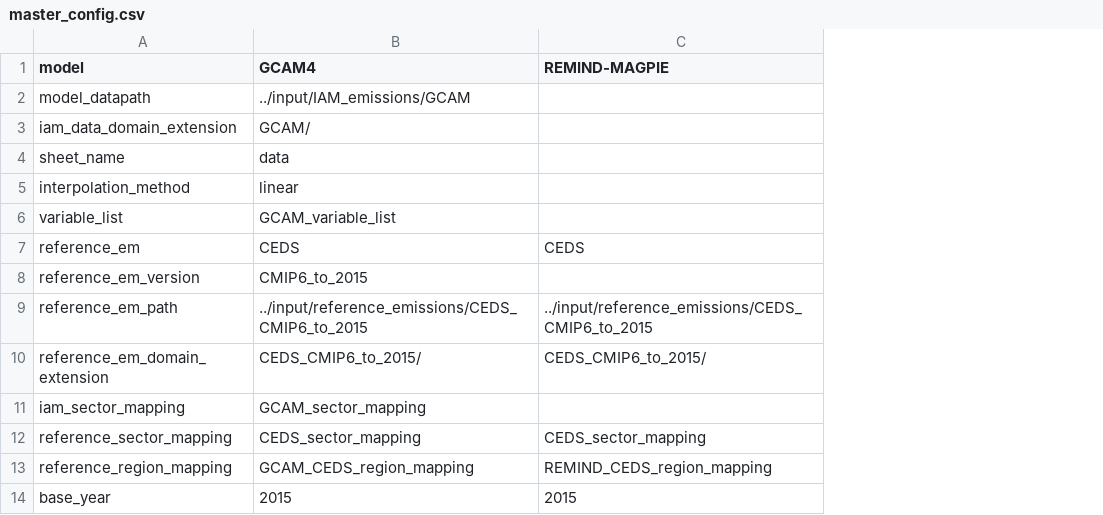
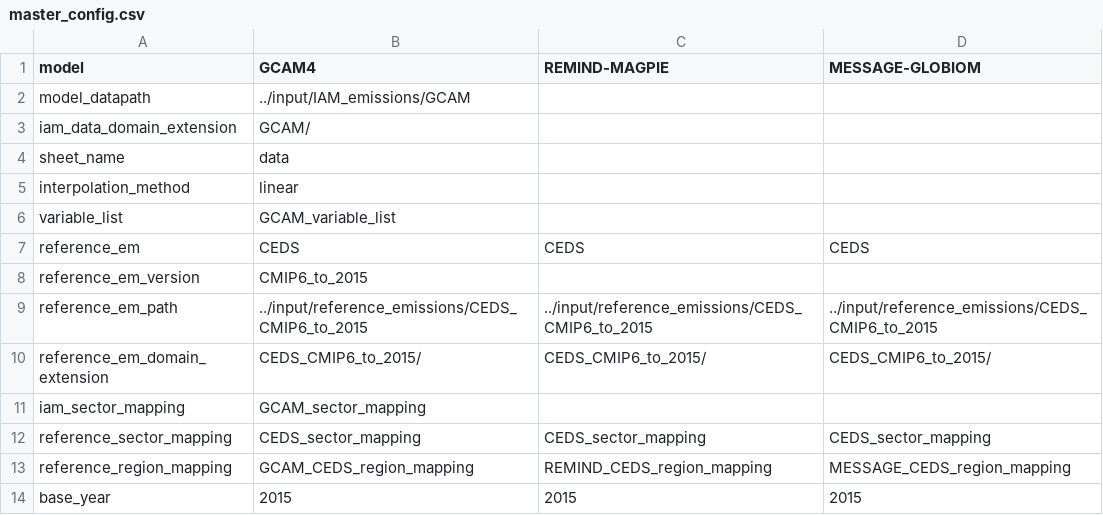
Before and after one commit to iiasa/emissions_downscaling, a CSV file: input/mappings/master_config.csv, drawn as a sheet; only a part is shown; the diff names each change by its address in the sheet, - before the commit and + after, or states it on an @@ line.

Commit message:
Added MESSAGE downscaling and gridding configurations in master_config.csv

```diff
--- a/input/mappings/master_config.csv
+++ b/input/mappings/master_config.csv
+column D (MESSAGE-GLOBIOM), rows 7-14: CEDS |  | ../input/reference_emissions/CEDS_CMIP6_to_2015 | CEDS_CMIP6_to_2015/ |  | CEDS_sector_mapping | MESSAGE_CEDS_region_mapping | 2015
```
